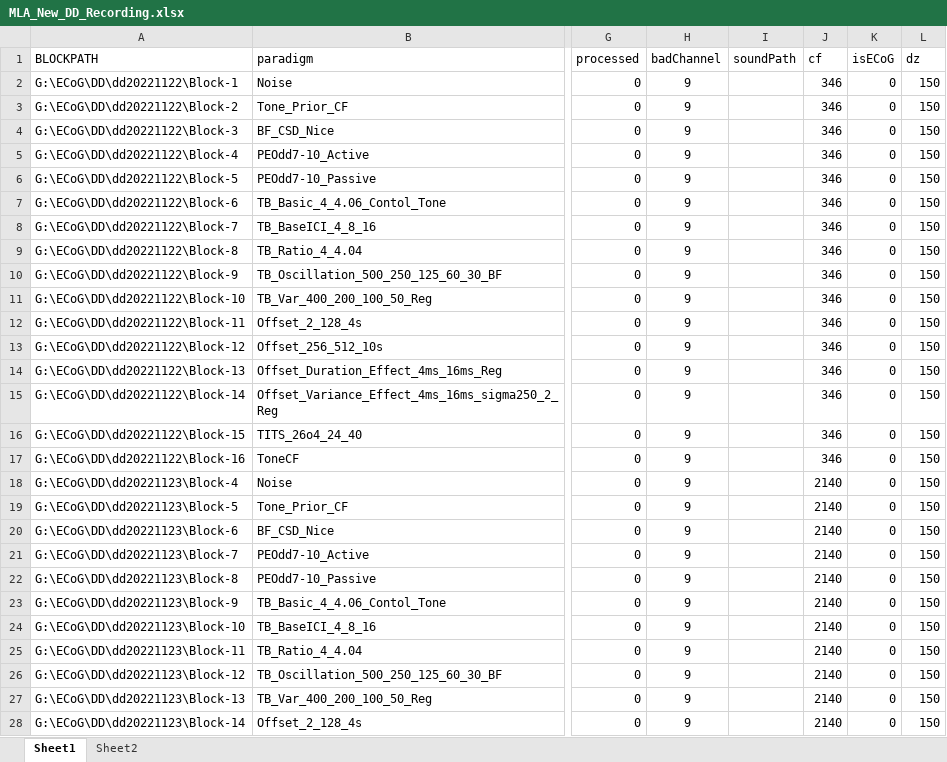
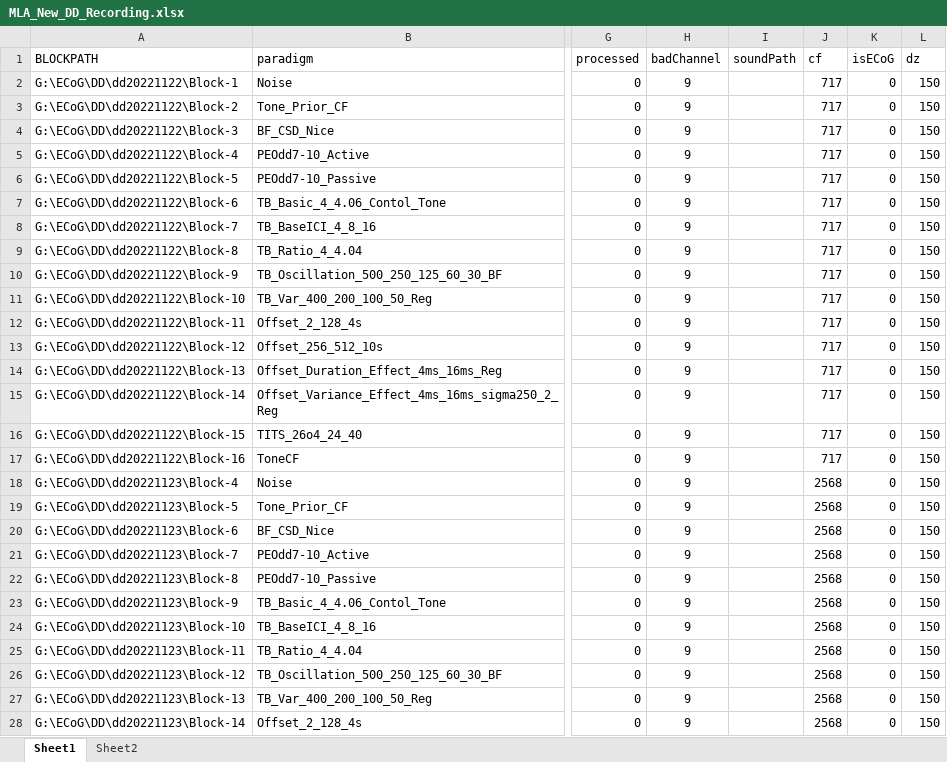
Before and after one commit to springZJU/MultiChanProcess, an Excel workbook: utils/MLA_New_DD_Recording.xlsx, sheet Sheet1, drawn as a sheet; only a part is shown, gaps mark what is left out; values as stored, in another font and other column widths than the file's, no borders; the diff covers the shown part only; the diff names each change by its address in the sheet, - before the commit and + after, or states it on an @@ line.

```diff
--- a/utils/MLA_New_DD_Recording.xlsx (sheet Sheet1)
+++ b/utils/MLA_New_DD_Recording.xlsx (sheet Sheet1)
-J2:J17 (cf): 346
+J2:J17 (cf): 717
-J18:J28 (cf): 2140
+J18:J28 (cf): 2568
```
Also changed, not shown: 37 edited cells elsewhere in this sheet, config/MLA_CTLConfig.xlsx, utils/MLA_New_DDZ_Recording.xlsx, 25 other files.
